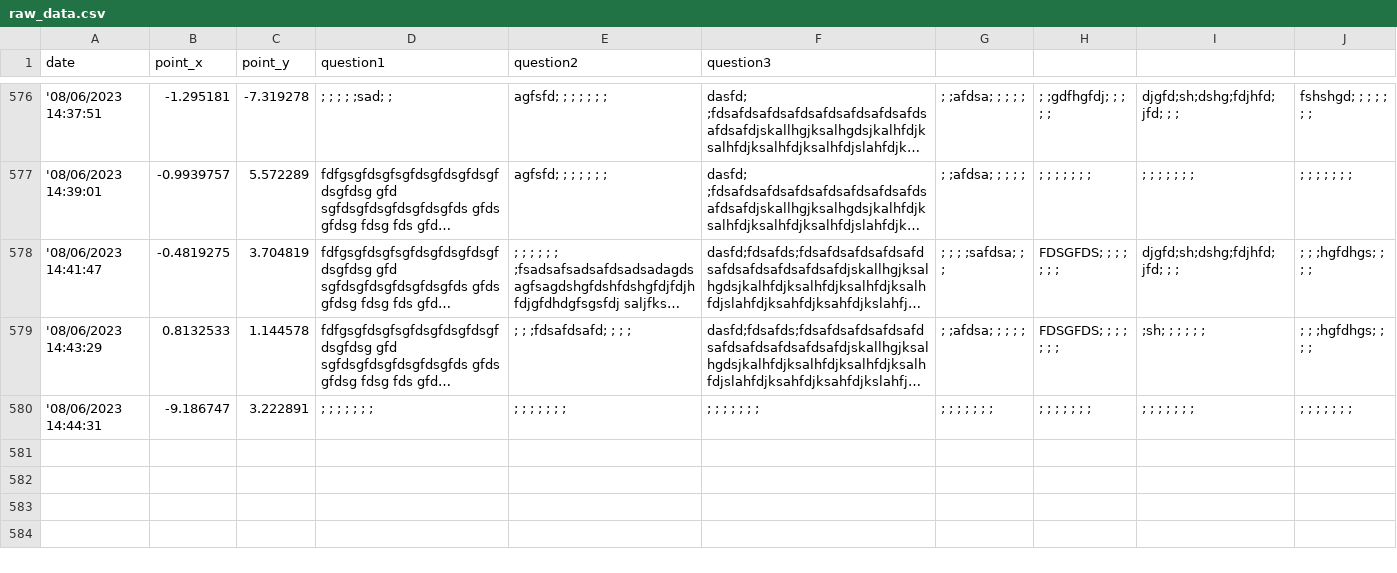
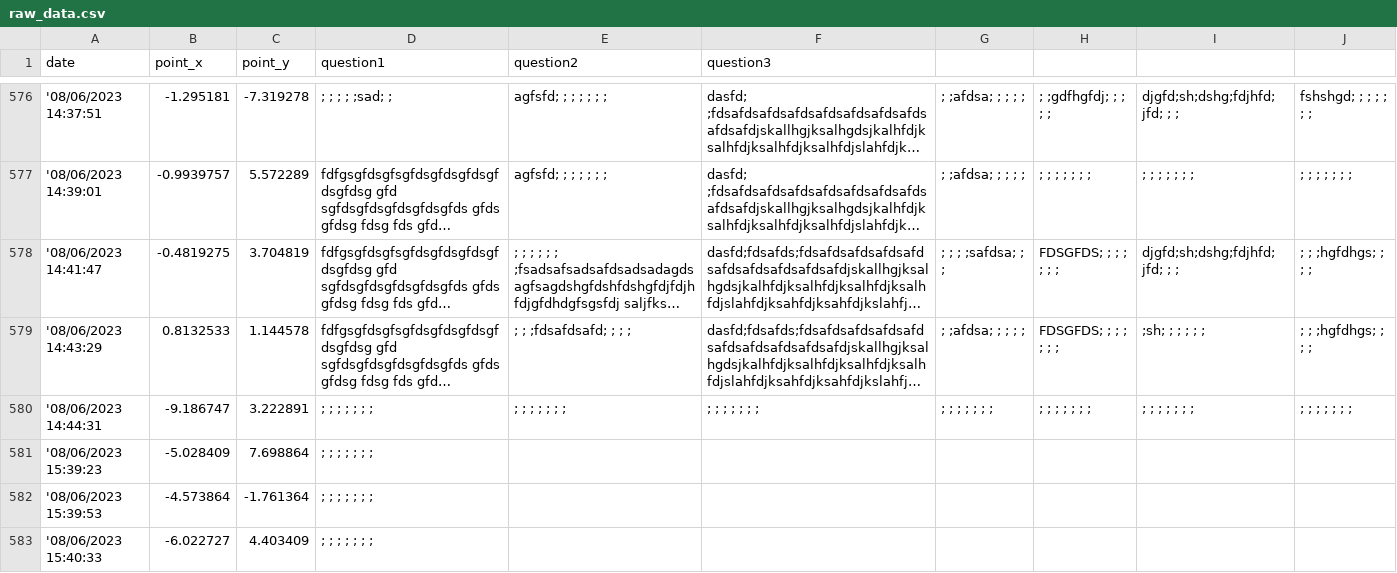
Before and after one commit to jovitaanderson/sc-survey, a CSV file: TestingWinForms/bin/Debug/ForDevelopersOnly/raw_data.csv, drawn as a sheet; only a part is shown, gaps mark what is left out; long unchanged cells end in …; the diff names each change by its address in the sheet, - before the commit and + after, or states it on an @@ line.

```diff
--- a/TestingWinForms/bin/Debug/ForDevelopersOnly/raw_data.csv
+++ b/TestingWinForms/bin/Debug/ForDevelopersOnly/raw_data.csv
+row 581: '08/06/2023 15:39:23 | -5.028409 | 7.698864 | ; ; ; ; ; ; ;
+row 582: '08/06/2023 15:39:53 | -4.573864 | -1.761364 | ; ; ; ; ; ; ;
+row 583: '08/06/2023 15:40:33 | -6.022727 | 4.403409 | ; ; ; ; ; ; ;
```
Also changed, not shown: 9 other files.
